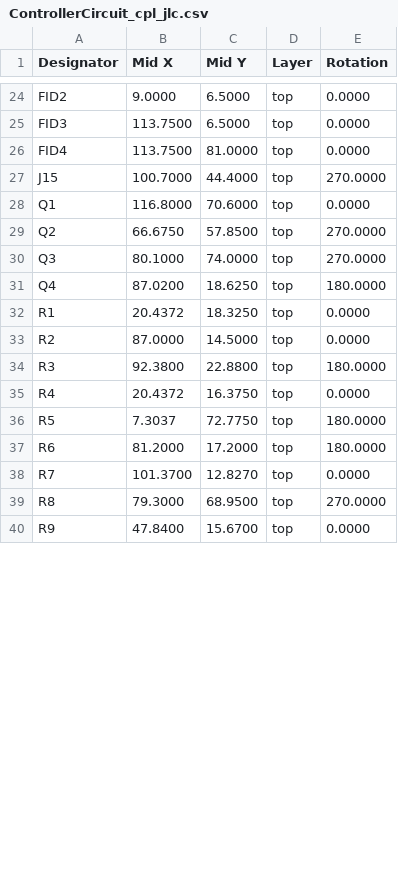
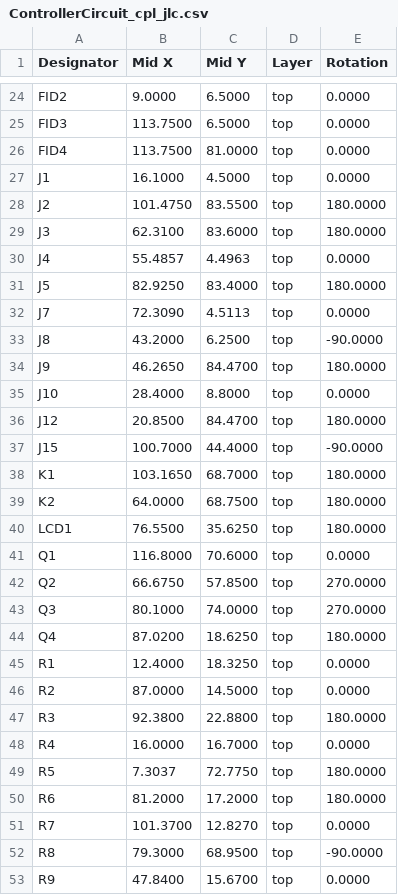
Before and after one commit to stuartpittaway/diyBMSv4, a CSV file: ControllerCircuit/export/ControllerCircuit_cpl_jlc.csv, drawn as a sheet; only a part is shown, gaps mark what is left out; the diff covers the shown part only.

```diff
--- a/ControllerCircuit/export/ControllerCircuit_cpl_jlc.csv
+++ b/ControllerCircuit/export/ControllerCircuit_cpl_jlc.csv
@@ -26,3 +26,16 @@ Designator,Mid X,Mid Y,Layer,Rotation
 "FID4",113.7500,81.0000,top,0.0000
-"J15",100.7000,44.4000,top,270.0000
+"J1",16.1000,4.5000,top,0.0000
+"J2",101.4750,83.5500,top,180.0000
+"J3",62.3100,83.6000,top,180.0000
+"J4",55.4857,4.4963,top,0.0000
+"J5",82.9250,83.4000,top,180.0000
+"J7",72.3090,4.5113,top,0.0000
+"J8",43.2000,6.2500,top,-90.0000
+"J9",46.2650,84.4700,top,180.0000
+"J10",28.4000,8.8000,top,0.0000
+"J12",20.8500,84.4700,top,180.0000
+"J15",100.7000,44.4000,top,-90.0000
+"K1",103.1650,68.7000,top,180.0000
+"K2",64.0000,68.7500,top,180.0000
+"LCD1",76.5500,35.6250,top,180.0000
 "Q1",116.8000,70.6000,top,0.0000
@@ -31,6 +44,6 @@ Designator,Mid X,Mid Y,Layer,Rotation
 "Q4",87.0200,18.6250,top,180.0000
-"R1",20.4372,18.3250,top,0.0000
+"R1",12.4000,18.3250,top,0.0000
 "R2",87.0000,14.5000,top,0.0000
 "R3",92.3800,22.8800,top,180.0000
-"R4",20.4372,16.3750,top,0.0000
+"R4",16.0000,16.7000,top,0.0000
 "R5",7.3037,72.7750,top,180.0000
@@ -38,3 +51,3 @@ Designator,Mid X,Mid Y,Layer,Rotation
 "R7",101.3700,12.8270,top,0.0000
-"R8",79.3000,68.9500,top,270.0000
+"R8",79.3000,68.9500,top,-90.0000
 "R9",47.8400,15.6700,top,0.0000
```
Also changed, not shown: 6 added rows and 14 edited cells elsewhere in this file, ControllerCircuit/export/ControllerCircuit-bom.csv, ControllerCircuit/export/ControllerCircuit_bom_jlc.csv, 17 other files.
